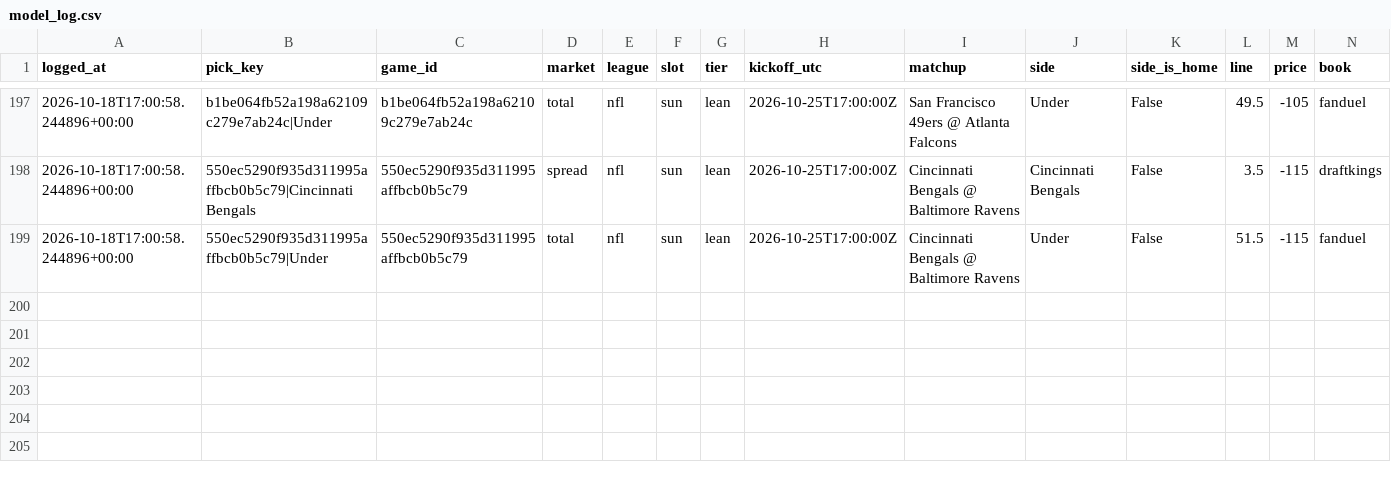
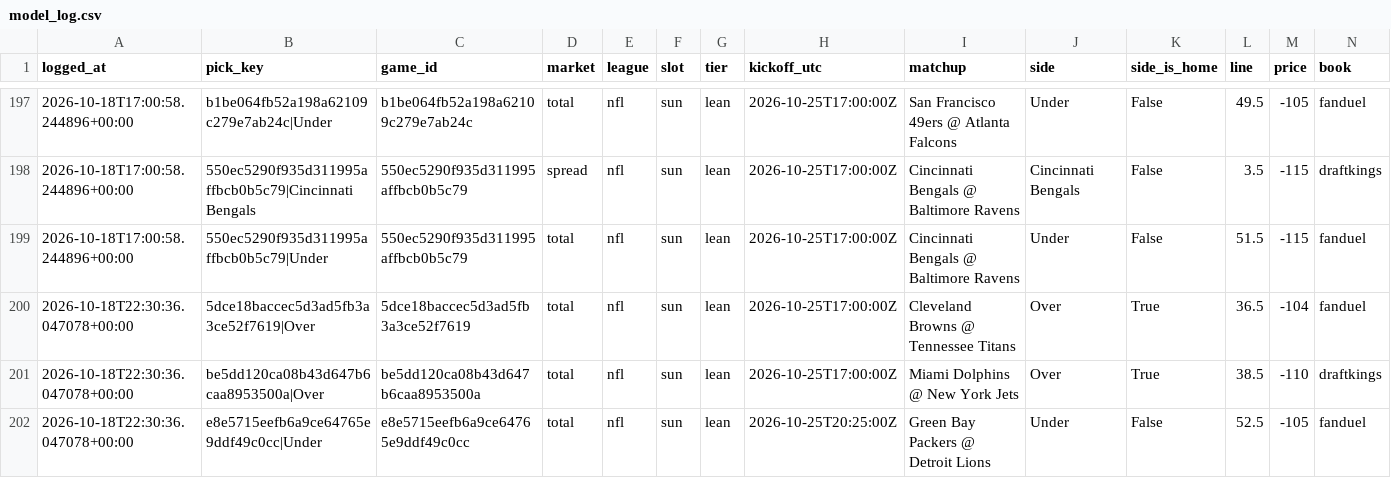
Before and after one commit to unclebuck20/betting-engine, a CSV file: data/picks/model_log.csv, drawn as a sheet; only a part is shown, gaps mark what is left out; rows hold the shown columns only; the diff names each change by its address in the sheet, - before the commit and + after, or states it on an @@ line.

```diff
--- a/data/picks/model_log.csv
+++ b/data/picks/model_log.csv
+row 200: 2026-10-18T22:30:36.047078+00:00 | 5dce18baccec5d3ad5fb3a3ce52f7619|Over | 5dce18baccec5d3ad5fb3a3ce52f7619 | total | nfl | sun | lean | 2026-10-25T17:00:00Z | Cleveland Browns @ Tennessee Titans | Over | True | 36.5 | -104 | fanduel
+row 201: 2026-10-18T22:30:36.047078+00:00 | be5dd120ca08b43d647b6caa8953500a|Over | be5dd120ca08b43d647b6caa8953500a | total | nfl | sun | lean | 2026-10-25T17:00:00Z | Miami Dolphins @ New York Jets | Over | True | 38.5 | -110 | draftkings
+row 202: 2026-10-18T22:30:36.047078+00:00 | e8e5715eefb6a9ce64765e9ddf49c0cc|Under | e8e5715eefb6a9ce64765e9ddf49c0cc | total | nfl | sun | lean | 2026-10-25T20:25:00Z | Green Bay Packers @ Detroit Lions | Under | False | 52.5 | -105 | fanduel
```
Also changed, not shown: 15 other files.
